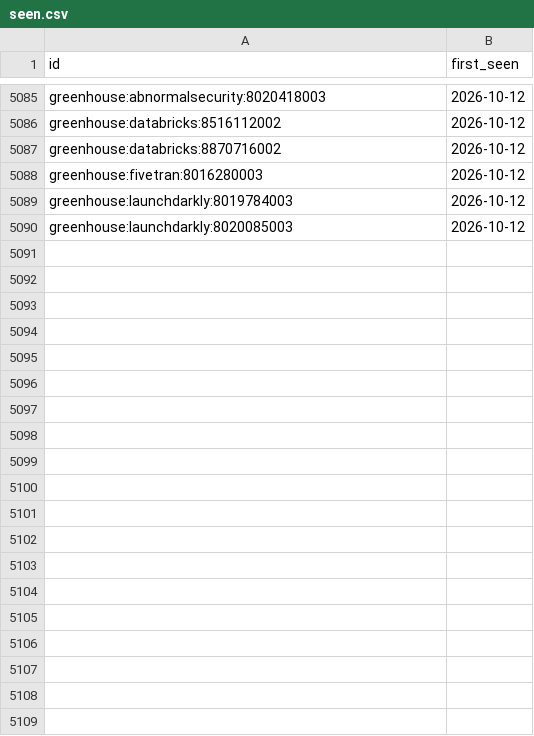
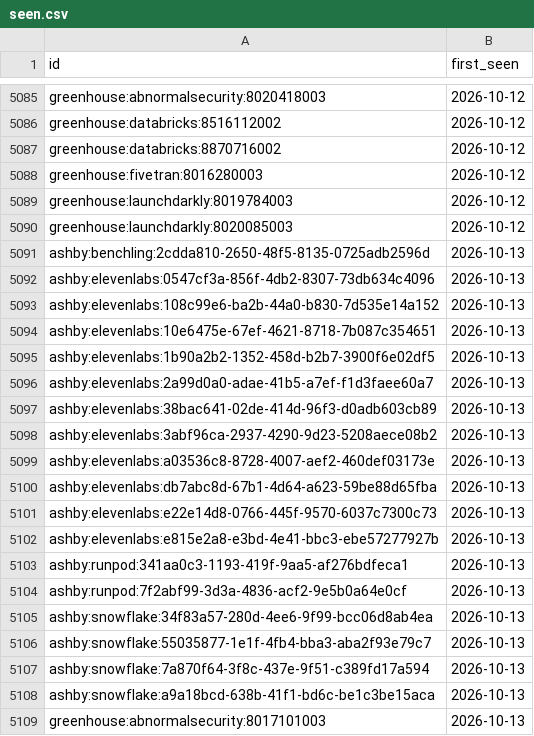
Before and after one commit to sarajmcghee/ai-job-radar, a CSV file: data/seen.csv, drawn as a sheet; only a part is shown, gaps mark what is left out; the diff covers the shown part only.

```diff
--- a/data/seen.csv
+++ b/data/seen.csv
@@ -5090 +5090,20 @@ greenhouse:launchdarkly:8019784003,2026-10-12
 greenhouse:launchdarkly:8020085003,2026-10-12
+ashby:benchling:2cdda810-2650-48f5-8135-0725adb2596d,2026-10-13
+ashby:elevenlabs:0547cf3a-856f-4db2-8307-73db634c4096,2026-10-13
+ashby:elevenlabs:108c99e6-ba2b-44a0-b830-7d535e14a152,2026-10-13
+ashby:elevenlabs:10e6475e-67ef-4621-8718-7b087c354651,2026-10-13
+ashby:elevenlabs:1b90a2b2-1352-458d-b2b7-3900f6e02df5,2026-10-13
+ashby:elevenlabs:2a99d0a0-adae-41b5-a7ef-f1d3faee60a7,2026-10-13
+ashby:elevenlabs:38bac641-02de-414d-96f3-d0adb603cb89,2026-10-13
+ashby:elevenlabs:3abf96ca-2937-4290-9d23-5208aece08b2,2026-10-13
+ashby:elevenlabs:a03536c8-8728-4007-aef2-460def03173e,2026-10-13
+ashby:elevenlabs:db7abc8d-67b1-4d64-a623-59be88d65fba,2026-10-13
+ashby:elevenlabs:e22e14d8-0766-445f-9570-6037c7300c73,2026-10-13
+ashby:elevenlabs:e815e2a8-e3bd-4e41-bbc3-ebe57277927b,2026-10-13
+ashby:runpod:341aa0c3-1193-419f-9aa5-af276bdfeca1,2026-10-13
+ashby:runpod:7f2abf99-3d3a-4836-acf2-9e5b0a64e0cf,2026-10-13
+ashby:snowflake:34f83a57-280d-4ee6-9f99-bcc06d8ab4ea,2026-10-13
+ashby:snowflake:55035877-1e1f-4fb4-bba3-aba2f93e79c7,2026-10-13
+ashby:snowflake:7a870f64-3f8c-437e-9f51-c389fd17a594,2026-10-13
+ashby:snowflake:a9a18bcd-638b-41f1-bd6c-be1c3be15aca,2026-10-13
+greenhouse:abnormalsecurity:8017101003,2026-10-13
```
Also changed, not shown: 34 added rows elsewhere in this file, data/trends.csv, 8 other files.
